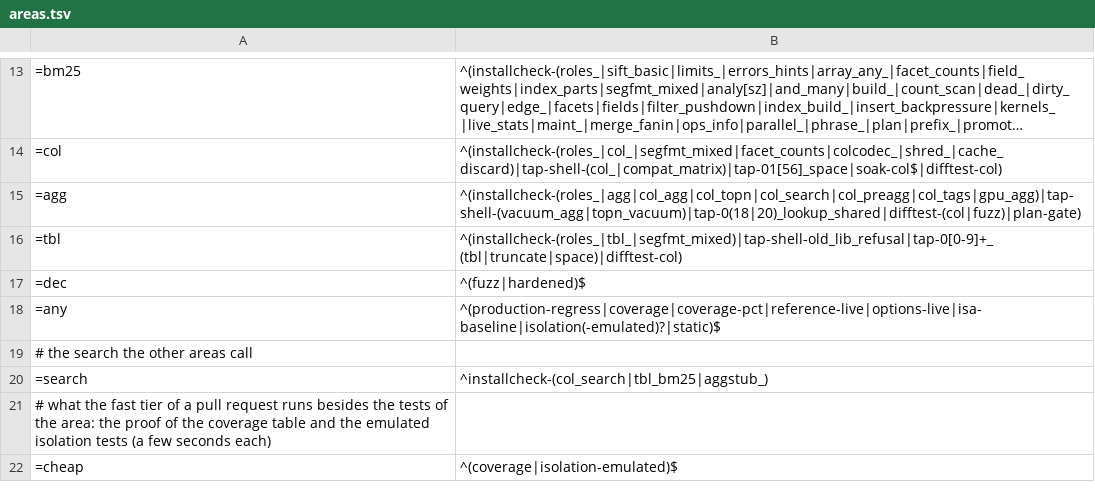
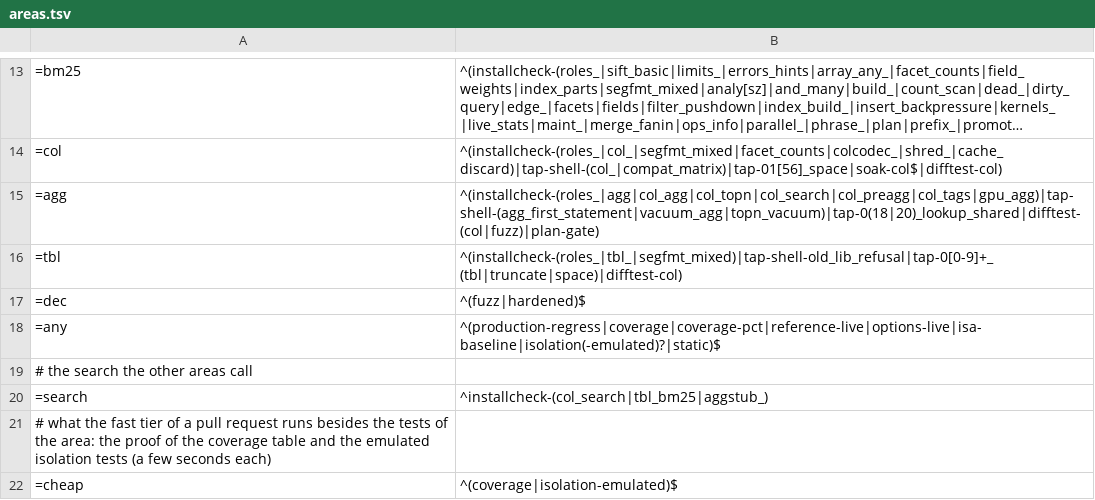
Before and after one commit to brauliobo/pg_sift, a TSV file: scripts/areas.tsv, drawn as a sheet; only a part is shown, gaps mark what is left out; long unchanged cells end in ….

```diff
--- a/scripts/areas.tsv
+++ b/scripts/areas.tsv
@@ -14,3 +14,3 @@
 =col	^(installcheck-(roles_|col_|segfmt_mixed|facet_counts|colcodec_|shred_|cache_discard)|tap-shell-(col_|compat_matrix)|tap-01[56]_space|soak-col$|difftest-col)
-=agg	^(installcheck-(roles_|agg|col_agg|col_topn|col_search|col_preagg|col_tags|gpu_agg)|tap-shell-(vacuum_agg|topn_vacuum)|tap-0(18|20)_lookup_shared|difftest-(col|fuzz)|plan-gate)
+=agg	^(installcheck-(roles_|agg|col_agg|col_topn|col_search|col_preagg|col_tags|gpu_agg)|tap-shell-(agg_first_statement|vacuum_agg|topn_vacuum)|tap-0(18|20)_lookup_shared|difftest-(col|fuzz)|plan-gate)
 =tbl	^(installcheck-(roles_|tbl_|segfmt_mixed)|tap-shell-old_lib_refusal|tap-0[0-9]+_(tbl|truncate|space)|difftest-col)
```
Also changed, not shown: 4 other files.
